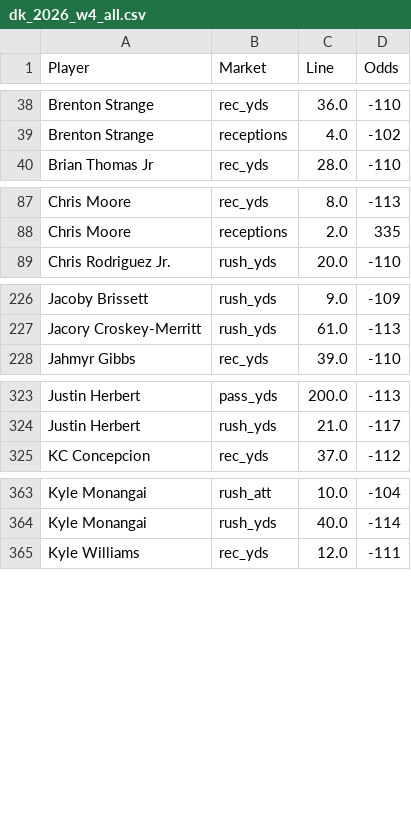
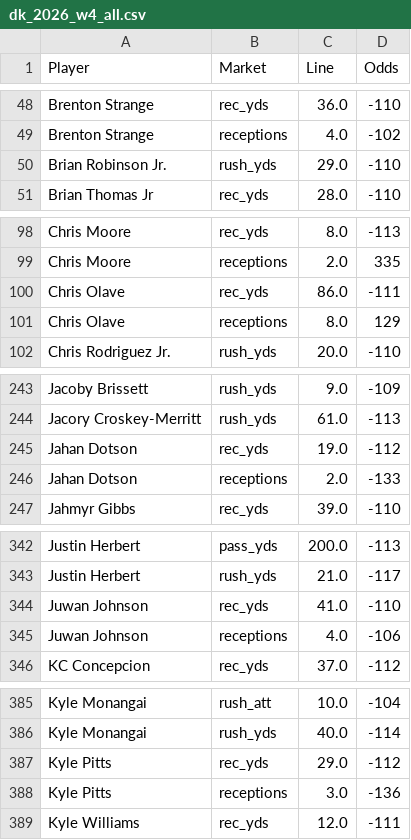
Before and after one commit to fozzyyozzy/edge-index, a CSV file: automation/lines/dk_2026_w4_all.csv, drawn as a sheet; only a part is shown, gaps mark what is left out; the diff covers the shown part only.

```diff
--- a/automation/lines/dk_2026_w4_all.csv
+++ b/automation/lines/dk_2026_w4_all.csv
@@ -39,2 +49,3 @@ Brenton Strange,rec_yds,36.0,-110
 Brenton Strange,receptions,4.0,-102
+Brian Robinson Jr.,rush_yds,29.0,-110
 Brian Thomas Jr,rec_yds,28.0,-110
@@ -88,2 +99,4 @@ Chris Moore,rec_yds,8.0,-113
 Chris Moore,receptions,2.0,335
+Chris Olave,rec_yds,86.0,-111
+Chris Olave,receptions,8.0,129
 Chris Rodriguez Jr.,rush_yds,20.0,-110
@@ -227,2 +244,4 @@ Jacoby Brissett,rush_yds,9.0,-109
 Jacory Croskey-Merritt,rush_yds,61.0,-113
+Jahan Dotson,rec_yds,19.0,-112
+Jahan Dotson,receptions,2.0,-133
 Jahmyr Gibbs,rec_yds,39.0,-110
@@ -324,2 +343,4 @@ Justin Herbert,pass_yds,200.0,-113
 Justin Herbert,rush_yds,21.0,-117
+Juwan Johnson,rec_yds,41.0,-110
+Juwan Johnson,receptions,4.0,-106
 KC Concepcion,rec_yds,37.0,-112
@@ -364,2 +386,4 @@ Kyle Monangai,rush_att,10.0,-104
 Kyle Monangai,rush_yds,40.0,-114
+Kyle Pitts,rec_yds,29.0,-112
+Kyle Pitts,receptions,3.0,-136
 Kyle Williams,rec_yds,12.0,-111
```
Also changed, not shown: 27 added rows and 4 edited cells elsewhere in this file, automation/lines/dk_2026_w4_mnf.csv, automation/lines/dk_2026_w4_sun.csv, 14 other files.
